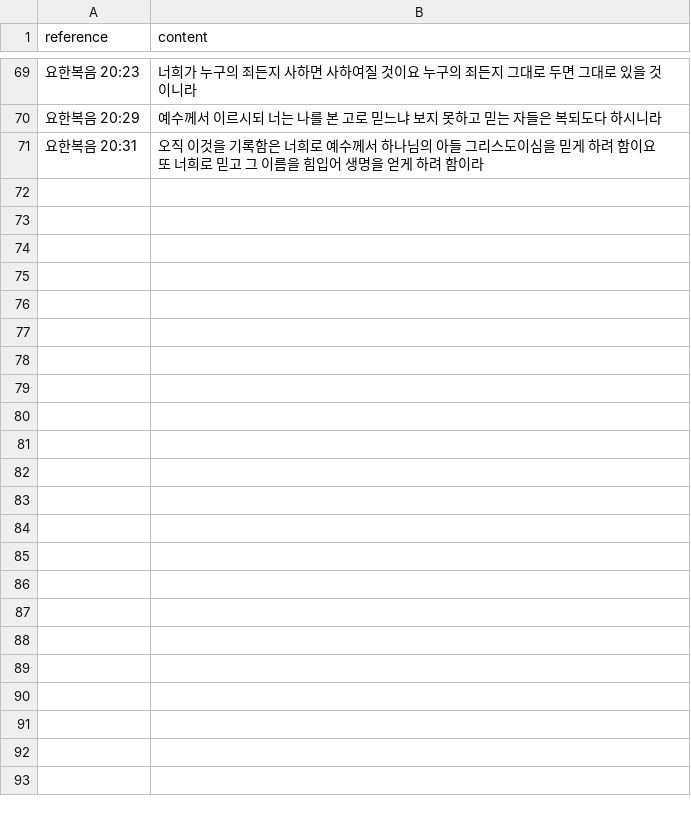
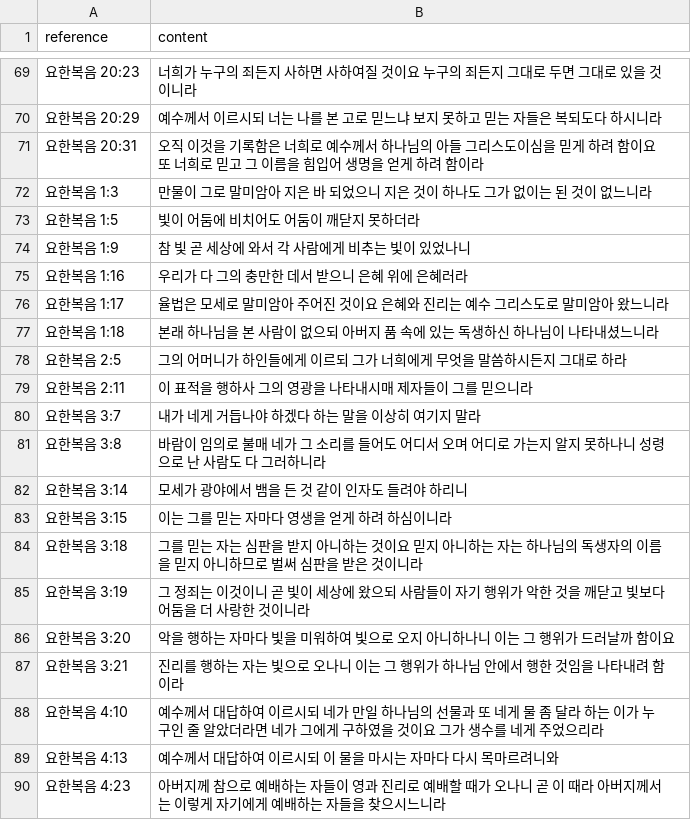
Before and after one commit to johnjangkim/skills-introduction-to-github, a CSV file: bible_verses.csv, drawn as a sheet; only a part is shown, gaps mark what is left out; the diff covers the shown part only.

```diff
--- a/bible_verses.csv
+++ b/bible_verses.csv
@@ -71 +71,20 @@ reference,content
 요한복음 20:31,오직 이것을 기록함은 너희로 예수께서 하나님의 아들 그리스도이심을 믿게 하려 함이요 또 너희로 믿고 그 이름을 힘입어 생명을 얻게 하려 함이라
+요한복음 1:3,만물이 그로 말미암아 지은 바 되었으니 지은 것이 하나도 그가 없이는 된 것이 없느니라
+요한복음 1:5,빛이 어둠에 비치어도 어둠이 깨닫지 못하더라
+요한복음 1:9,참 빛 곧 세상에 와서 각 사람에게 비추는 빛이 있었나니
+요한복음 1:16,우리가 다 그의 충만한 데서 받으니 은혜 위에 은혜러라
+요한복음 1:17,율법은 모세로 말미암아 주어진 것이요 은혜와 진리는 예수 그리스도로 말미암아 왔느니라
+요한복음 1:18,본래 하나님을 본 사람이 없으되 아버지 품 속에 있는 독생하신 하나님이 나타내셨느니라
+요한복음 2:5,그의 어머니가 하인들에게 이르되 그가 너희에게 무엇을 말씀하시든지 그대로 하라
+요한복음 2:11,이 표적을 행하사 그의 영광을 나타내시매 제자들이 그를 믿으니라
+요한복음 3:7,내가 네게 거듭나야 하겠다 하는 말을 이상히 여기지 말라
+요한복음 3:8,바람이 임의로 불매 네가 그 소리를 들어도 어디서 오며 어디로 가는지 알지 못하나니 성령으로 난 사람도 다 그러하니라
+요한복음 3:14,모세가 광야에서 뱀을 든 것 같이 인자도 들려야 하리니
+요한복음 3:15,이는 그를 믿는 자마다 영생을 얻게 하려 하심이니라
+요한복음 3:18,그를 믿는 자는 심판을 받지 아니하는 것이요 믿지 아니하는 자는 하나님의 독생자의 이름을 믿지 아니하므로 벌써 심판을 받은 것이니라
+요한복음 3:19,그 정죄는 이것이니 곧 빛이 세상에 왔으되 사람들이 자기 행위가 악한 것을 깨닫고 빛보다 어둠을 더 사랑한 것이니라
+요한복음 3:20,악을 행하는 자마다 빛을 미워하여 빛으로 오지 아니하나니 이는 그 행위가 드러날까 함이요
+요한복음 3:21,진리를 행하는 자는 빛으로 오나니 이는 그 행위가 하나님 안에서 행한 것임을 나타내려 함이라
+요한복음 4:10,예수께서 대답하여 이르시되 네가 만일 하나님의 선물과 또 네게 물 좀 달라 하는 이가 누구인 줄 알았더라면 네가 그에게 구하였을 것이요 그가 생수를 네게 주었으리라
+요한복음 4:13,예수께서 대답하여 이르시되 이 물을 마시는 자마다 다시 목마르려니와
+요한복음 4:23,아버지께 참으로 예배하는 자들이 영과 진리로 예배할 때가 오나니 곧 이 때라 아버지께서는 이렇게 자기에게 예배하는 자들을 찾으시느니라
```
Also changed, not shown: 22 added rows elsewhere in this file, 4 other files.
